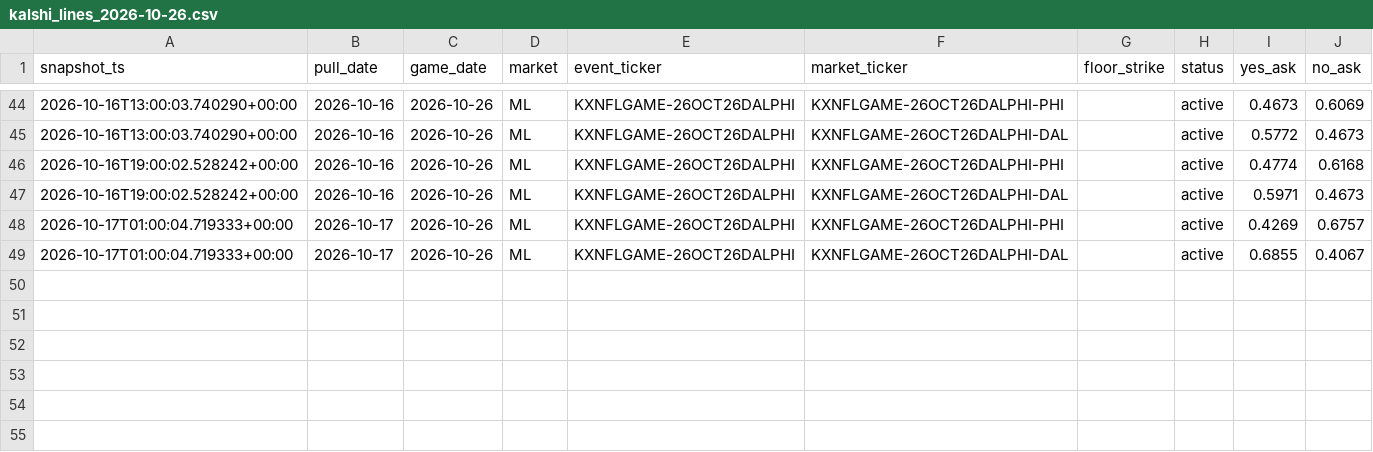
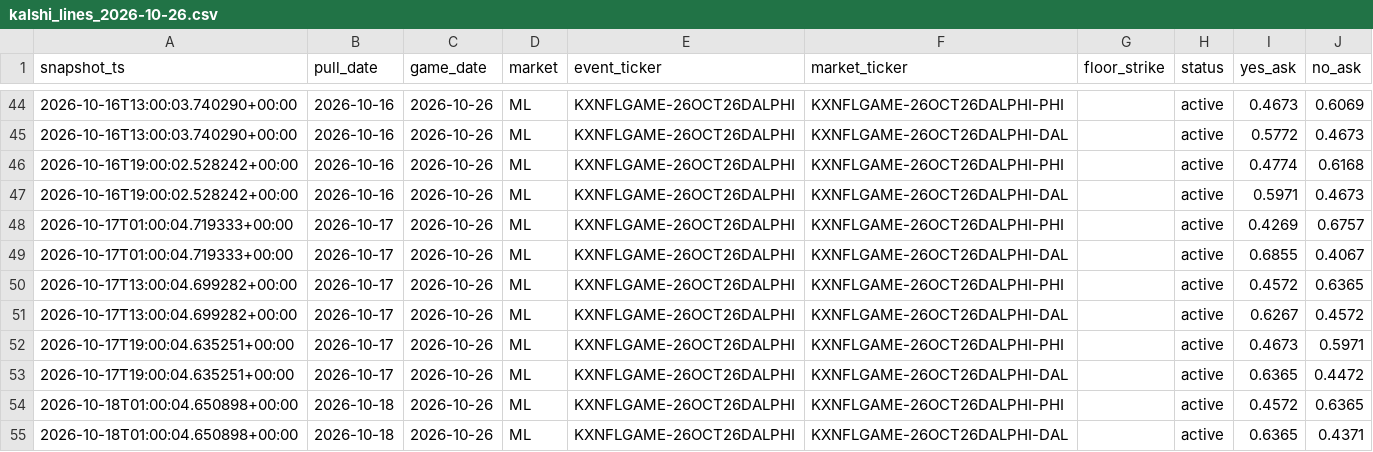
Before and after one commit to camwood33/nfl-model, a CSV file: data/raw/kalshi_lines_2026-10-26.csv, drawn as a sheet; only a part is shown, gaps mark what is left out.

Commit message:
Nightly data sync: 2026-10-18

```diff
--- a/data/raw/kalshi_lines_2026-10-26.csv
+++ b/data/raw/kalshi_lines_2026-10-26.csv
@@ -49 +49,7 @@ snapshot_ts,pull_date,game_date,market,event_ticker,market_ticker,floor_strike,s
 2026-10-17T01:00:04.719333+00:00,2026-10-17,2026-10-26,ML,KXNFLGAME-26OCT26DALPHI,KXNFLGAME-26OCT26DALPHI-DAL,,active,0.6855,0.4067
+2026-10-17T13:00:04.699282+00:00,2026-10-17,2026-10-26,ML,KXNFLGAME-26OCT26DALPHI,KXNFLGAME-26OCT26DALPHI-PHI,,active,0.4572,0.6365
+2026-10-17T13:00:04.699282+00:00,2026-10-17,2026-10-26,ML,KXNFLGAME-26OCT26DALPHI,KXNFLGAME-26OCT26DALPHI-DAL,,active,0.6267,0.4572
+2026-10-17T19:00:04.635251+00:00,2026-10-17,2026-10-26,ML,KXNFLGAME-26OCT26DALPHI,KXNFLGAME-26OCT26DALPHI-PHI,,active,0.4673,0.5971
+2026-10-17T19:00:04.635251+00:00,2026-10-17,2026-10-26,ML,KXNFLGAME-26OCT26DALPHI,KXNFLGAME-26OCT26DALPHI-DAL,,active,0.6365,0.4472
+2026-10-18T01:00:04.650898+00:00,2026-10-18,2026-10-26,ML,KXNFLGAME-26OCT26DALPHI,KXNFLGAME-26OCT26DALPHI-PHI,,active,0.4572,0.6365
+2026-10-18T01:00:04.650898+00:00,2026-10-18,2026-10-26,ML,KXNFLGAME-26OCT26DALPHI,KXNFLGAME-26OCT26DALPHI-DAL,,active,0.6365,0.4371
```
Also changed, not shown: 4 other files.
